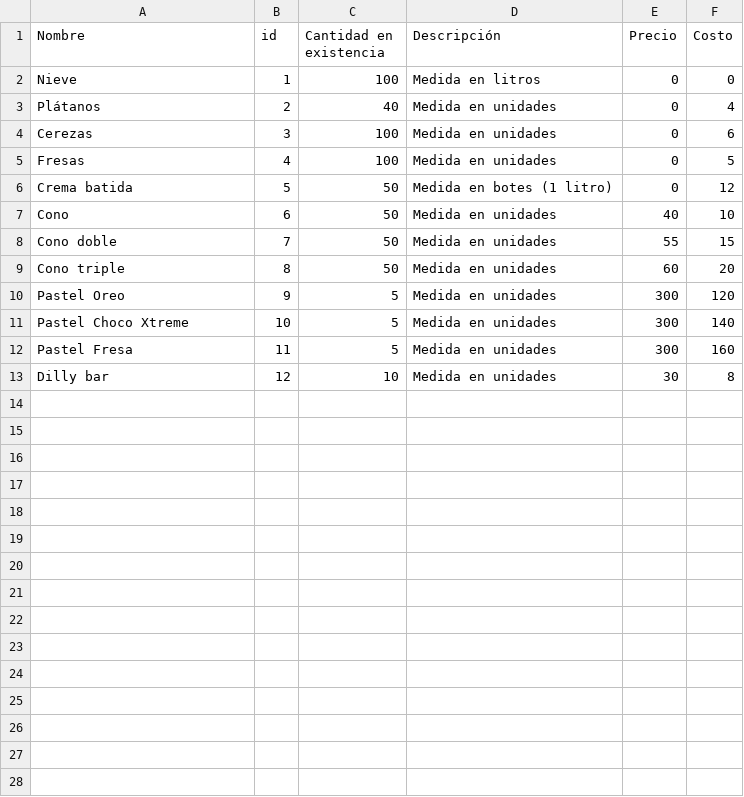
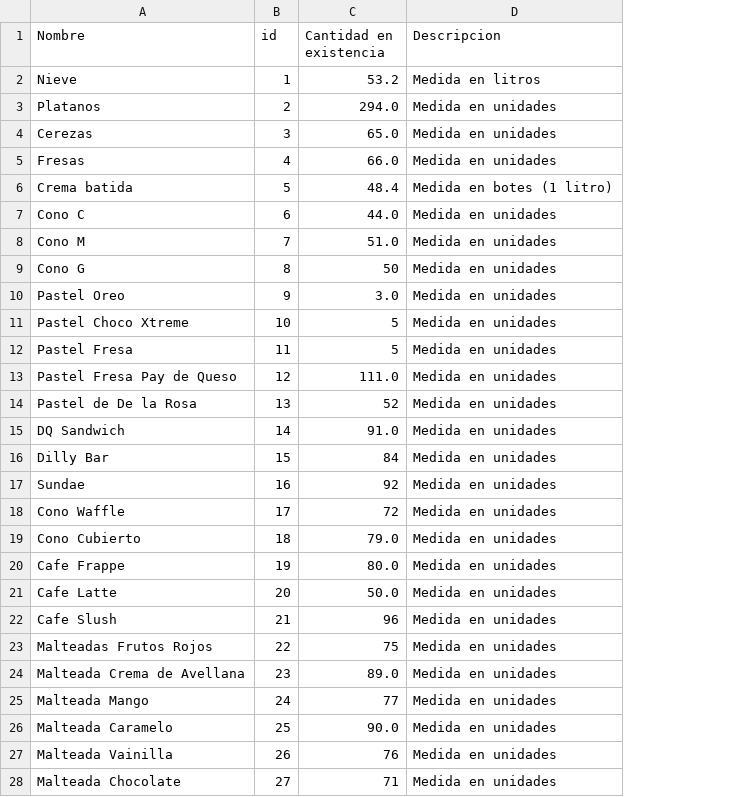
Before and after one commit to ludago4499/proyectoIntegrador, a CSV file: Inventario.csv, drawn as a sheet; only a part is shown; removed rows and columns are numbered as before the commit, all else as after; the diff covers the shown part only; the diff names each change by its address in the sheet, - before the commit and + after, or states it on an @@ line.

```diff
--- a/Inventario.csv
+++ b/Inventario.csv
-column E (Precio), rows 2-13: 0 | 0 | 0 | 0 | 0 | 40 | 55 | 60 | 300 | 300 | 300 | 30
-column F (Costo), rows 2-13: 0 | 4 | 6 | 5 | 12 | 10 | 15 | 20 | 120 | 140 | 160 | 8
-D1: Descripción
+D1: Descripcion
-C2 (Cantidad en existencia): 100
+C2 (Cantidad en existencia): 53.2
-A3 (Nombre): Plátanos
+A3 (Nombre): Platanos
-C3 (Cantidad en existencia): 40
+C3 (Cantidad en existencia): 294.0
-C4 (Cantidad en existencia): 100
+C4 (Cantidad en existencia): 65.0
-C5 (Cantidad en existencia): 100
+C5 (Cantidad en existencia): 66.0
-C6 (Cantidad en existencia): 50
+C6 (Cantidad en existencia): 48.4
-A7 (Nombre): Cono
+A7 (Nombre): Cono C
-C7 (Cantidad en existencia): 50
+C7 (Cantidad en existencia): 44.0
-A8 (Nombre): Cono doble
+A8 (Nombre): Cono M
-C8 (Cantidad en existencia): 50
+C8 (Cantidad en existencia): 51.0
-A9 (Nombre): Cono triple
+A9 (Nombre): Cono G
-C10 (Cantidad en existencia): 5
+C10 (Cantidad en existencia): 3.0
-A13 (Nombre): Dilly bar
+A13 (Nombre): Pastel Fresa Pay de Queso
-C13 (Cantidad en existencia): 10
+C13 (Cantidad en existencia): 111.0
+row 14: Pastel de De la Rosa | 13 | 52 | Medida en unidades
+row 15: DQ Sandwich | 14 | 91.0 | Medida en unidades
+row 16: Dilly Bar | 15 | 84 | Medida en unidades
+row 17: Sundae | 16 | 92 | Medida en unidades
+row 18: Cono Waffle | 17 | 72 | Medida en unidades
+row 19: Cono Cubierto | 18 | 79.0 | Medida en unidades
+row 20: Cafe Frappe | 19 | 80.0 | Medida en unidades
+row 21: Cafe Latte | 20 | 50.0 | Medida en unidades
+row 22: Cafe Slush | 21 | 96 | Medida en unidades
+row 23: Malteadas Frutos Rojos | 22 | 75 | Medida en unidades
+row 24: Malteada Crema de Avellana | 23 | 89.0 | Medida en unidades
+row 25: Malteada Mango | 24 | 77 | Medida en unidades
+row 26: Malteada Caramelo | 25 | 90.0 | Medida en unidades
+row 27: Malteada Vainilla | 26 | 76 | Medida en unidades
+row 28: Malteada Chocolate | 27 | 71 | Medida en unidades
```
Also changed, not shown: 5 added rows elsewhere in this file, costos_y_precios.csv, listaVendedores.csv, 10 other files.
